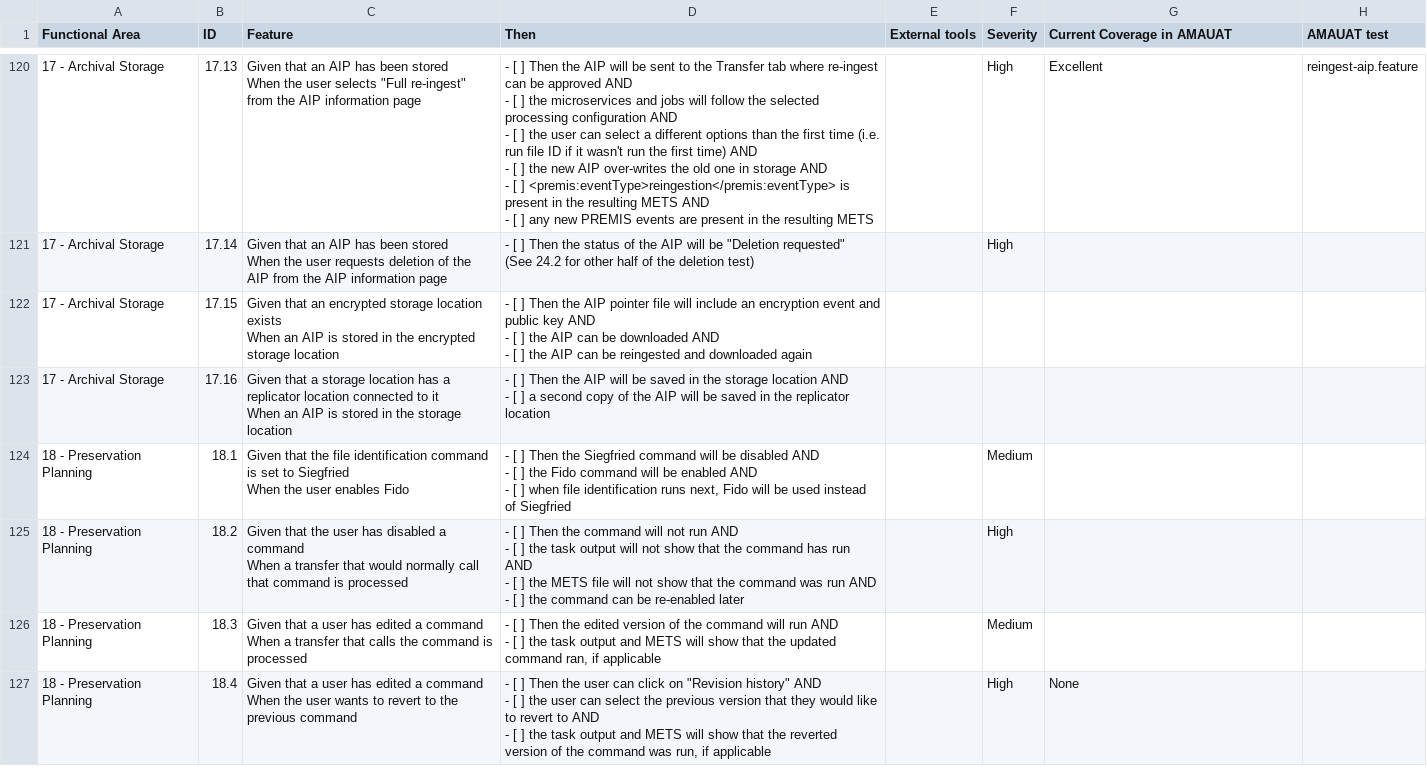
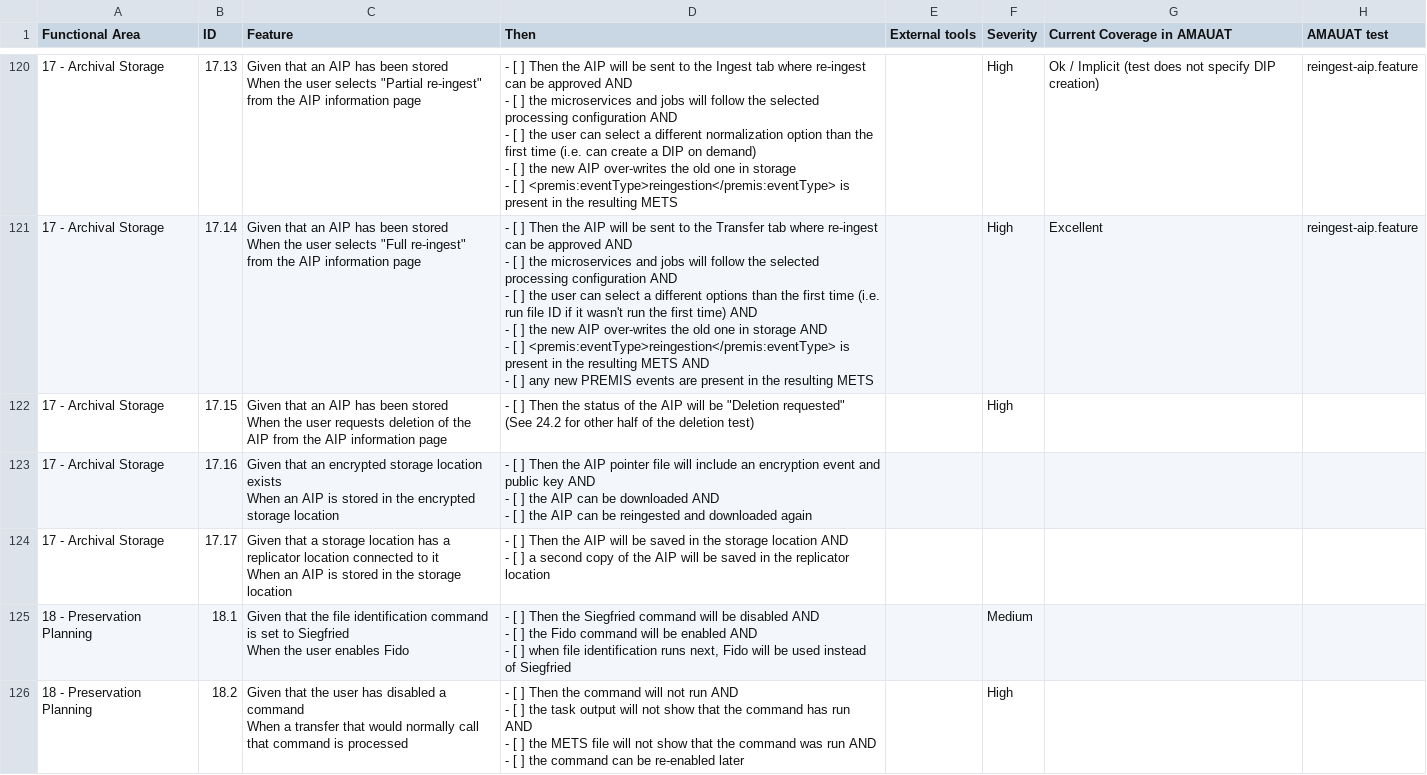
Before and after one commit to archivematica/testing-checklists, a CSV file: regression-testing-checklist.csv, drawn as a sheet; only a part is shown, gaps mark what is left out; the shorter side is filled out with more unchanged rows; ↵ is a line break in a cell; the diff covers the shown part only; the diff names each change by its address in the sheet, - before the commit and + after, or states it on an @@ line.

```diff
--- a/regression-testing-checklist.csv
+++ b/regression-testing-checklist.csv
-C120 (Feature): …user selects "Full re-ingest" from…
+C120 (Feature): …user selects "Partial re-ingest" from…
-D120 (Then): …to the Transfer tab where re-ingest can be approved AND ↵ - [ ] the microservices and jobs will follow the selected processing configuration AND ↵ - [ ] the user can select a different options than the first time (i.e. run file ID if it wasn't run the first time) AND ↵ - [ ] the new AIP over-writes the old one in storage AND ↵ - [ ] <premis:eventType>reingestion</premis:eventType> is present in the resulting METS AND ↵ - [ ] any new PREMIS events are present in…
+D120 (Then): …to the Ingest tab where re-ingest can be approved AND ↵ - [ ] the microservices and jobs will follow the selected processing configuration AND ↵ - [ ] the user can select a different normalization option than the first time (i.e. can create a DIP on demand) ↵ - [ ] the new AIP over-writes the old one in storage ↵ - [ ] <premis:eventType>reingestion</premis:eventType> is present in…
-G120 (Current Coverage in AMAUAT): Excellent
+G120 (Current Coverage in AMAUAT): Ok / Implicit (test does not specify DIP creation)
-C121 (Feature): …the user requests deletion of the AIP from the…
+C121 (Feature): …the user selects "Full re-ingest" from the…
-D121 (Then): …Then the status of the AIP will be "Deletion requested" ↵ (See 24.2 for other half of the deletion test)
+D121 (Then): …Then the AIP will be sent to the Transfer tab where re-ingest can be approved AND ↵ - [ ] the microservices and jobs will follow the selected processing configuration AND ↵ - [ ] the user can select a different options than the first time (i.e. run file ID if it wasn't run the first time) AND ↵ - [ ] the new AIP over-writes the old one in storage AND ↵ - [ ] <premis:eventType>reingestion</premis:eventType> is present in the resulting METS AND ↵ - [ ] any new PREMIS events are present in the resulting METS
-G121 (Current Coverage in AMAUAT): (empty)
+G121 (Current Coverage in AMAUAT): Excellent
-H121 (AMAUAT test): (empty)
+H121 (AMAUAT test): reingest-aip.feature
-C122 (Feature): …that an encrypted storage location exists ↵ When an AIP is stored in the encrypted storage location
+C122 (Feature): …that an AIP has been stored ↵ When the user requests deletion of the AIP from the AIP information page
-D122 (Then): …Then the AIP pointer file will include an encryption event and public key AND ↵ - [ ] the AIP can be downloaded AND ↵ - [ ] the AIP can be reingested and downloaded again
+D122 (Then): …Then the status of the AIP will be "Deletion requested" ↵ (See 24.2 for other half of the deletion test)
-F122 (Severity): (empty)
+F122 (Severity): High
-C123 (Feature): Given that a storage location has a replicator location connected to it ↵ When an AIP is stored in the storage location
+C123 (Feature): Given that an encrypted storage location exists ↵ When an AIP is stored in the encrypted storage location
-D123 (Then): …the AIP will be saved in the storage location AND ↵ - [ ] a second copy of the AIP will be saved in the replicator location
+D123 (Then): …the AIP pointer file will include an encryption event and public key AND ↵ - [ ] the AIP can be downloaded AND ↵ - [ ] the AIP can be reingested and downloaded again
+row 124: 17 - Archival Storage | 17.17 | Given that a storage location has a replicator location connected to it ↵ When an AIP is stored in the storage location | - [ ] Then the AIP will be saved in the storage location AND ↵ - [ ] a second copy of the AIP will be saved in the replicator location
```
Also changed, not shown: 31 edited cells elsewhere in this file.
